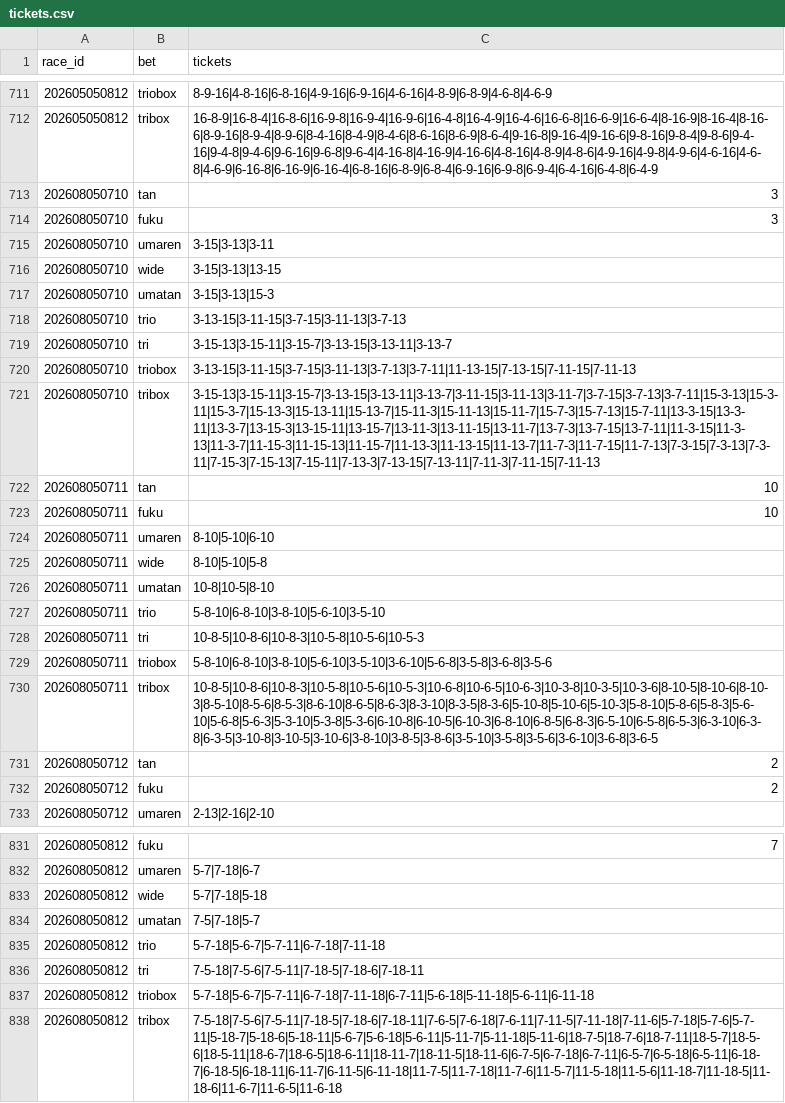
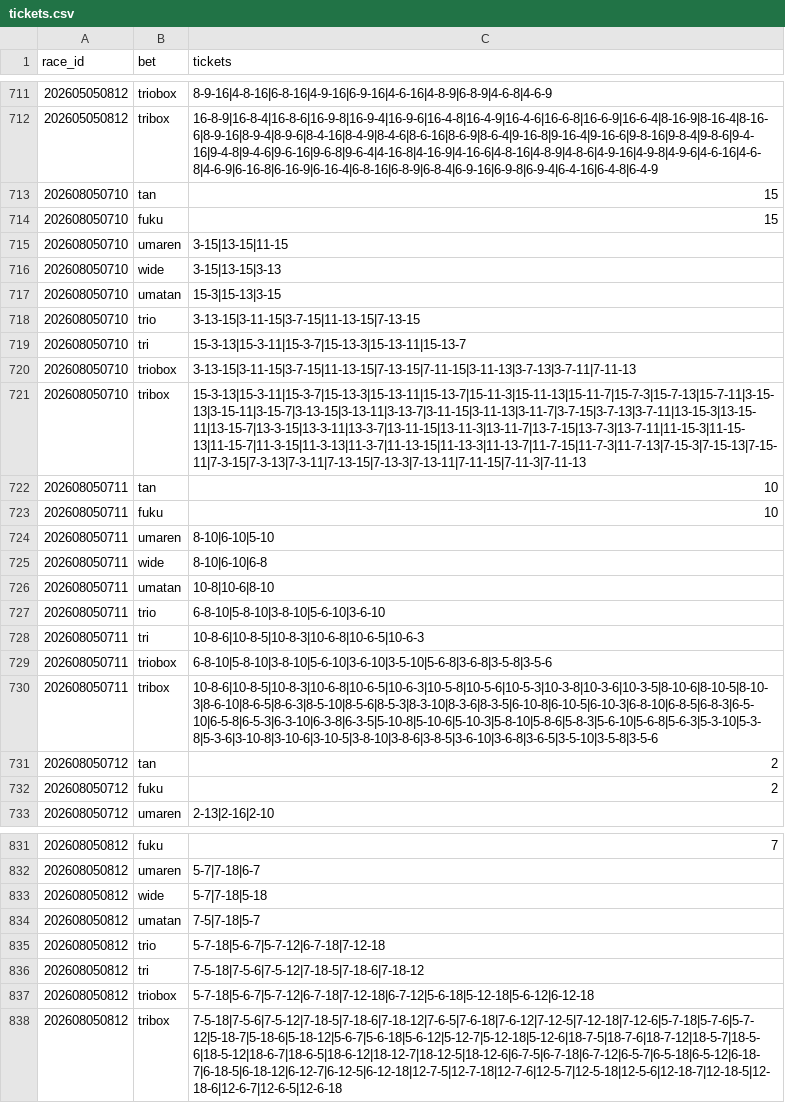
Before and after one commit to Kid-0708/Keiba-ai, a CSV file: data/predictions/tickets.csv, drawn as a sheet; only a part is shown, gaps mark what is left out; the diff covers the shown part only.

```diff
--- a/data/predictions/tickets.csv
+++ b/data/predictions/tickets.csv
@@ -712,20 +712,20 @@ race_id,bet,tickets
 202605050812,tribox,16-8-9|16-8-4|16-8-6|16-9-8|16-9-4|16-9-6|16-4-8|16-4-9|16-4-6|16-6-8|16-6-9|16-6-4|8-16-9|8-16-4|8-16-6|8-9-16|8-9-4|8-9-6|8-4-16|8-4-9|8-4-6|8-6-16|8-6-9|8-6-4|9-16-8|9-16-4|9-16-6|9-8-16|9-8-4|9-8-6|9-4-16|9-4-8|9-4-6|9-6-16|9-6-8|9-6-4|4-16-8|4-16-9|4-16-6|4-8-16|4-8-9|4-8-6|4-9-16|4-9-8|4-9-6|4-6-16|4-6-8|4-6-9|6-16-8|6-16-9|6-16-4|6-8-16|6-8-9|6-8-4|6-9-16|6-9-8|6-9-4|6-4-16|6-4-8|6-4-9
-202608050710,tan,3
-202608050710,fuku,3
-202608050710,umaren,3-15|3-13|3-11
-202608050710,wide,3-15|3-13|13-15
-202608050710,umatan,3-15|3-13|15-3
-202608050710,trio,3-13-15|3-11-15|3-7-15|3-11-13|3-7-13
-202608050710,tri,3-15-13|3-15-11|3-15-7|3-13-15|3-13-11|3-13-7
-202608050710,triobox,3-13-15|3-11-15|3-7-15|3-11-13|3-7-13|3-7-11|11-13-15|7-13-15|7-11-15|7-11-13
-202608050710,tribox,3-15-13|3-15-11|3-15-7|3-13-15|3-13-11|3-13-7|3-11-15|3-11-13|3-11-7|3-7-15|3-7-13|3-7-11|15-3-13|15-3-11|15-3-7|15-13-3|15-13-11|15-13-7|15-11-3|15-11-13|15-11-7|15-7-3|15-7-13|15-7-11|13-3-15|13-3-11|13-3-7|13-15-3|13-15-11|13-15-7|13-11-3|13-11-15|13-11-7|13-7-3|13-7-15|13-7-11|11-3-15|11-3-13|11-3-7|11-15-3|11-15-13|11-15-7|11-13-3|11-13-15|11-13-7|11-7-3|11-7-15|11-7-13|7-3-15|7-3-13|7-3-11|7-15-3|7-15-13|7-15-11|7-13-3|7-13-15|7-13-11|7-11-3|7-11-15|7-11-13
+202608050710,tan,15
+202608050710,fuku,15
+202608050710,umaren,3-15|13-15|11-15
+202608050710,wide,3-15|13-15|3-13
+202608050710,umatan,15-3|15-13|3-15
+202608050710,trio,3-13-15|3-11-15|3-7-15|11-13-15|7-13-15
+202608050710,tri,15-3-13|15-3-11|15-3-7|15-13-3|15-13-11|15-13-7
+202608050710,triobox,3-13-15|3-11-15|3-7-15|11-13-15|7-13-15|7-11-15|3-11-13|3-7-13|3-7-11|7-11-13
+202608050710,tribox,15-3-13|15-3-11|15-3-7|15-13-3|15-13-11|15-13-7|15-11-3|15-11-13|15-11-7|15-7-3|15-7-13|15-7-11|3-15-13|3-15-11|3-15-7|3-13-15|3-13-11|3-13-7|3-11-15|3-11-13|3-11-7|3-7-15|3-7-13|3-7-11|13-15-3|13-15-11|13-15-7|13-3-15|13-3-11|13-3-7|13-11-15|13-11-3|13-11-7|13-7-15|13-7-3|13-7-11|11-15-3|11-15-13|11-15-7|11-3-15|11-3-13|11-3-7|11-13-15|11-13-3|11-13-7|11-7-15|11-7-3|11-7-13|7-15-3|7-15-13|7-15-11|7-3-15|7-3-13|7-3-11|7-13-15|7-13-3|7-13-11|7-11-15|7-11-3|7-11-13
 202608050711,tan,10
 202608050711,fuku,10
-202608050711,umaren,8-10|5-10|6-10
-202608050711,wide,8-10|5-10|5-8
-202608050711,umatan,10-8|10-5|8-10
-202608050711,trio,5-8-10|6-8-10|3-8-10|5-6-10|3-5-10
-202608050711,tri,10-8-5|10-8-6|10-8-3|10-5-8|10-5-6|10-5-3
-202608050711,triobox,5-8-10|6-8-10|3-8-10|5-6-10|3-5-10|3-6-10|5-6-8|3-5-8|3-6-8|3-5-6
-202608050711,tribox,10-8-5|10-8-6|10-8-3|10-5-8|10-5-6|10-5-3|10-6-8|10-6-5|10-6-3|10-3-8|10-3-5|10-3-6|8-10-5|8-10-6|8-10-3|8-5-10|8-5-6|8-5-3|8-6-10|8-6-5|8-6-3|8-3-10|8-3-5|8-3-6|5-10-8|5-10-6|5-10-3|5-8-10|5-8-6|5-8-3|5-6-10|5-6-8|5-6-3|5-3-10|5-3-8|5-3-6|6-10-8|6-10-5|6-10-3|6-8-10|6-8-5|6-8-3|6-5-10|6-5-8|6-5-3|6-3-10|6-3-8|6-3-5|3-10-8|3-10-5|3-10-6|3-8-10|3-8-5|3-8-6|3-5-10|3-5-8|3-5-6|3-6-10|3-6-8|3-6-5
+202608050711,umaren,8-10|6-10|5-10
+202608050711,wide,8-10|6-10|6-8
+202608050711,umatan,10-8|10-6|8-10
+202608050711,trio,6-8-10|5-8-10|3-8-10|5-6-10|3-6-10
+202608050711,tri,10-8-6|10-8-5|10-8-3|10-6-8|10-6-5|10-6-3
+202608050711,triobox,6-8-10|5-8-10|3-8-10|5-6-10|3-6-10|3-5-10|5-6-8|3-6-8|3-5-8|3-5-6
+202608050711,tribox,10-8-6|10-8-5|10-8-3|10-6-8|10-6-5|10-6-3|10-5-8|10-5-6|10-5-3|10-3-8|10-3-6|10-3-5|8-10-6|8-10-5|8-10-3|8-6-10|8-6-5|8-6-3|8-5-10|8-5-6|8-5-3|8-3-10|8-3-6|8-3-5|6-10-8|6-10-5|6-10-3|6-8-10|6-8-5|6-8-3|6-5-10|6-5-8|6-5-3|6-3-10|6-3-8|6-3-5|5-10-8|5-10-6|5-10-3|5-8-10|5-8-6|5-8-3|5-6-10|5-6-8|5-6-3|5-3-10|5-3-8|5-3-6|3-10-8|3-10-6|3-10-5|3-8-10|3-8-6|3-8-5|3-6-10|3-6-8|3-6-5|3-5-10|3-5-8|3-5-6
 202608050712,tan,2
@@ -834,5 +834,5 @@ race_id,bet,tickets
 202608050812,umatan,7-5|7-18|5-7
-202608050812,trio,5-7-18|5-6-7|5-7-11|6-7-18|7-11-18
-202608050812,tri,7-5-18|7-5-6|7-5-11|7-18-5|7-18-6|7-18-11
-202608050812,triobox,5-7-18|5-6-7|5-7-11|6-7-18|7-11-18|6-7-11|5-6-18|5-11-18|5-6-11|6-11-18
-202608050812,tribox,7-5-18|7-5-6|7-5-11|7-18-5|7-18-6|7-18-11|7-6-5|7-6-18|7-6-11|7-11-5|7-11-18|7-11-6|5-7-18|5-7-6|5-7-11|5-18-7|5-18-6|5-18-11|5-6-7|5-6-18|5-6-11|5-11-7|5-11-18|5-11-6|18-7-5|18-7-6|18-7-11|18-5-7|18-5-6|18-5-11|18-6-7|18-6-5|18-6-11|18-11-7|18-11-5|18-11-6|6-7-5|6-7-18|6-7-11|6-5-7|6-5-18|6-5-11|6-18-7|6-18-5|6-18-11|6-11-7|6-11-5|6-11-18|11-7-5|11-7-18|11-7-6|11-5-7|11-5-18|11-5-6|11-18-7|11-18-5|11-18-6|11-6-7|11-6-5|11-6-18
+202608050812,trio,5-7-18|5-6-7|5-7-12|6-7-18|7-12-18
+202608050812,tri,7-5-18|7-5-6|7-5-12|7-18-5|7-18-6|7-18-12
+202608050812,triobox,5-7-18|5-6-7|5-7-12|6-7-18|7-12-18|6-7-12|5-6-18|5-12-18|5-6-12|6-12-18
+202608050812,tribox,7-5-18|7-5-6|7-5-12|7-18-5|7-18-6|7-18-12|7-6-5|7-6-18|7-6-12|7-12-5|7-12-18|7-12-6|5-7-18|5-7-6|5-7-12|5-18-7|5-18-6|5-18-12|5-6-7|5-6-18|5-6-12|5-12-7|5-12-18|5-12-6|18-7-5|18-7-6|18-7-12|18-5-7|18-5-6|18-5-12|18-6-7|18-6-5|18-6-12|18-12-7|18-12-5|18-12-6|6-7-5|6-7-18|6-7-12|6-5-7|6-5-18|6-5-12|6-18-7|6-18-5|6-18-12|6-12-7|6-12-5|6-12-18|12-7-5|12-7-18|12-7-6|12-5-7|12-5-18|12-5-6|12-18-7|12-18-5|12-18-6|12-6-7|12-6-5|12-6-18
```
Also changed, not shown: 29 edited cells elsewhere in this file, data/predictions/predictions.csv, 6 other files.
